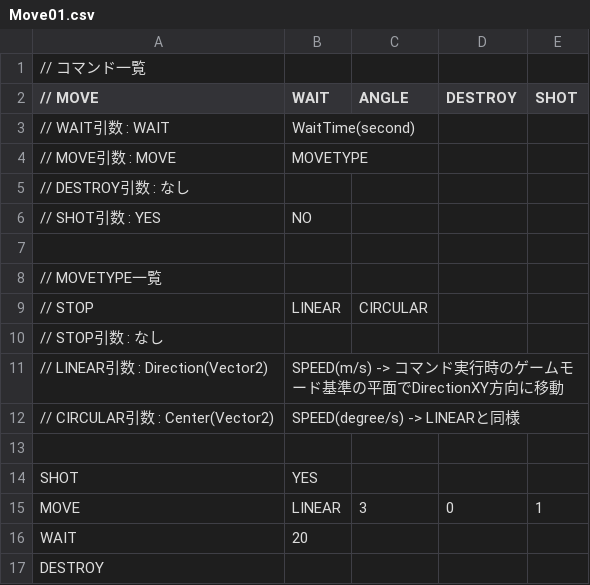
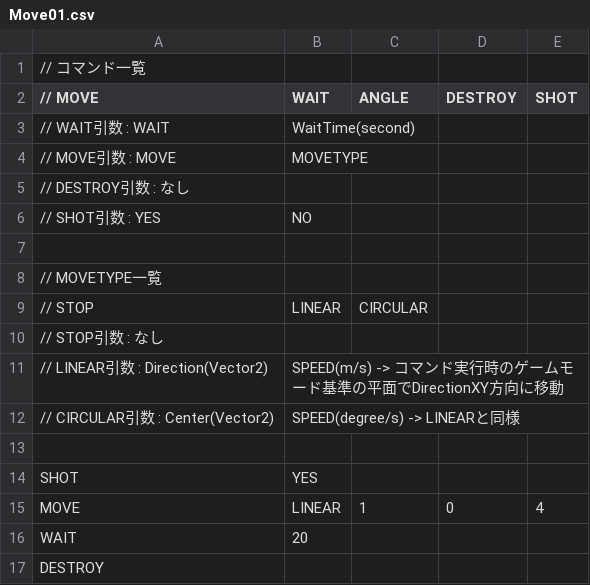
Before and after one commit to TaiseiHamaya/SummerProduct2024, a CSV file: DirectXGame/Resources/timeline/Enemy/MovementsFile/Move01.csv, drawn as a sheet.

```diff
--- a/DirectXGame/Resources/timeline/Enemy/MovementsFile/Move01.csv
+++ b/DirectXGame/Resources/timeline/Enemy/MovementsFile/Move01.csv
@@ -14,3 +14,3 @@
 SHOT,YES,,,
-MOVE,LINEAR,3,0,1
+MOVE,LINEAR,1,0,4
 WAIT,20,,,
```
Also changed, not shown: DirectXGame/Resources/timeline/Enemy/MovementsFile/Move03.csv, DirectXGame/Resources/timeline/Enemy/PopFile/Pop03.csv, 2 other files.
